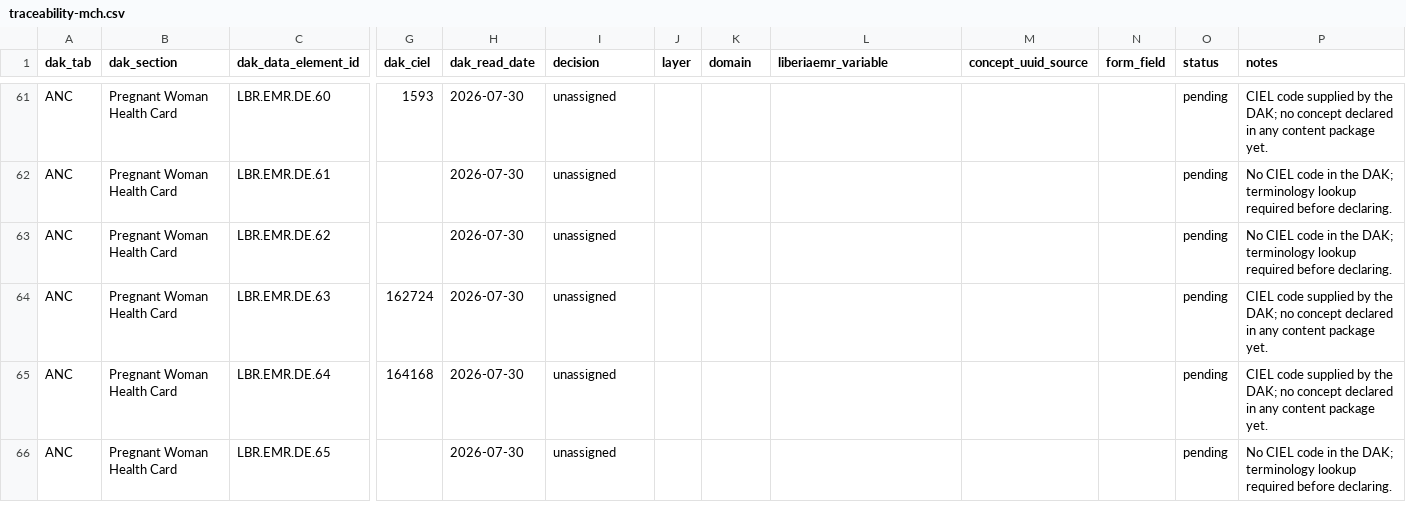
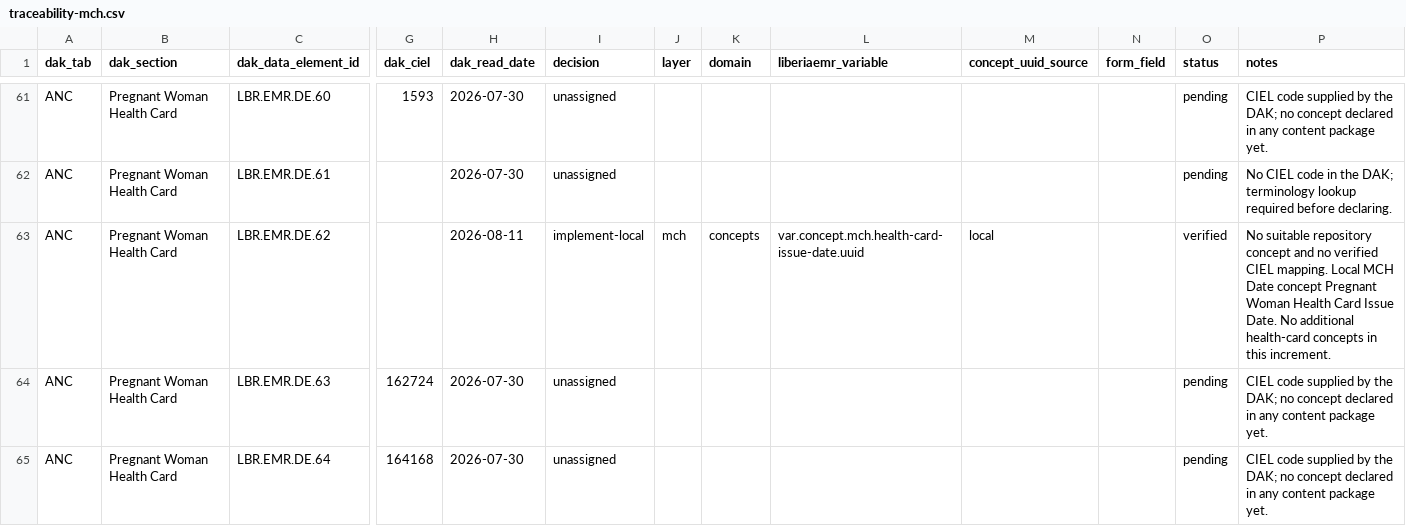
Before and after one commit to IntelliSOFT-Consulting/liberia-emr, a CSV file: docs/dak/traceability-mch.csv, drawn as a sheet; only a part is shown, gaps mark what is left out; the shorter side is filled out with more unchanged rows; the diff covers the shown part only; the diff names each change by its address in the sheet, - before the commit and + after, or states it on an @@ line.

```diff
--- a/docs/dak/traceability-mch.csv
+++ b/docs/dak/traceability-mch.csv
-H63 (dak_read_date): 2026-07-30
+H63 (dak_read_date): 2026-08-11
-I63 (decision): unassigned
+I63 (decision): implement-local
-J63 (layer): (empty)
+J63 (layer): mch
-K63 (domain): (empty)
+K63 (domain): concepts
-L63 (liberiaemr_variable): (empty)
+L63 (liberiaemr_variable): var.concept.mch.health-card-issue-date.uuid
-M63 (concept_uuid_source): (empty)
+M63 (concept_uuid_source): local
-O63 (status): pending
+O63 (status): verified
-P63 (notes): No CIEL code in the DAK; terminology lookup required before declaring.
+P63 (notes): No suitable repository concept and no verified CIEL mapping. Local MCH Date concept Pregnant Woman Health Card Issue Date. No additional health-card concepts in this increment.
```
Also changed, not shown: 2 added rows and 72 edited cells elsewhere in this file, content-packages/content-liberia-mch/configuration/backend_configuration/concepts/concepts-mch.csv, 4 other files.
